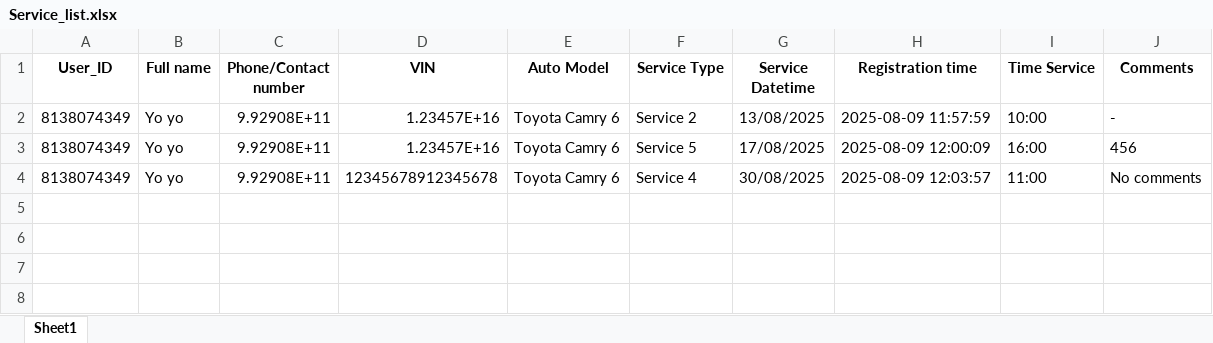
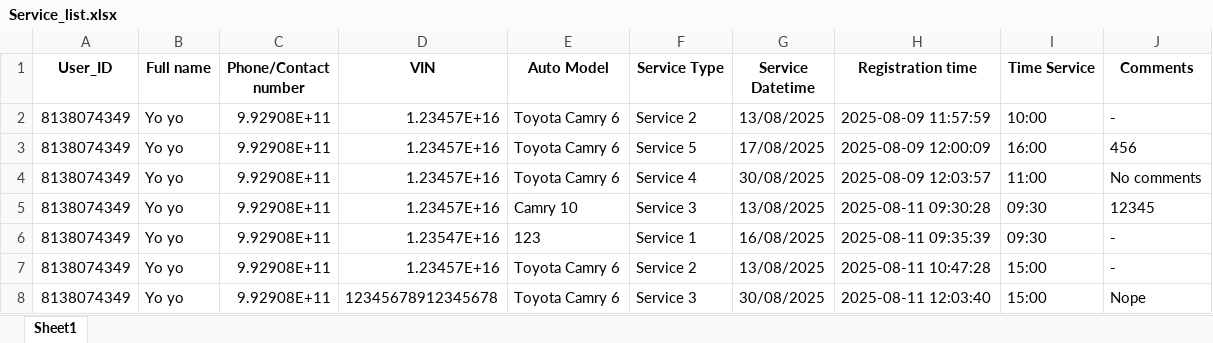
Before and after one commit to Ismatik/Tajmotors, an Excel workbook: Registration files/Service_list.xlsx, sheet Sheet1, drawn as a sheet; values as stored, in another font and other column widths than the file's, no borders; the diff names each change by its address in the sheet, - before the commit and + after, or states it on an @@ line.

```diff
--- a/Registration files/Service_list.xlsx (sheet Sheet1)
+++ b/Registration files/Service_list.xlsx (sheet Sheet1)
-D4 (VIN): 12345678912345678
+D4 (VIN): 1.23457E+16
+row 5: 8138074349 | Yo yo | 9.92908E+11 | 1.23457E+16 | Camry 10 | Service 3 | 13/08/2025 | 2025-08-11 09:30:28 | 09:30 | 12345
+row 6: 8138074349 | Yo yo | 9.92908E+11 | 1.23547E+16 | 123 | Service 1 | 16/08/2025 | 2025-08-11 09:35:39 | 09:30 | -
+row 7: 8138074349 | Yo yo | 9.92908E+11 | 1.23457E+16 | Toyota Camry 6 | Service 2 | 13/08/2025 | 2025-08-11 10:47:28 | 15:00 | -
+row 8: 8138074349 | Yo yo | 9.92908E+11 | 12345678912345678 | Toyota Camry 6 | Service 3 | 30/08/2025 | 2025-08-11 12:03:40 | 15:00 | Nope
```
Also changed, not shown: Registration files/Test_drive_list.xlsx, 6 other files.
